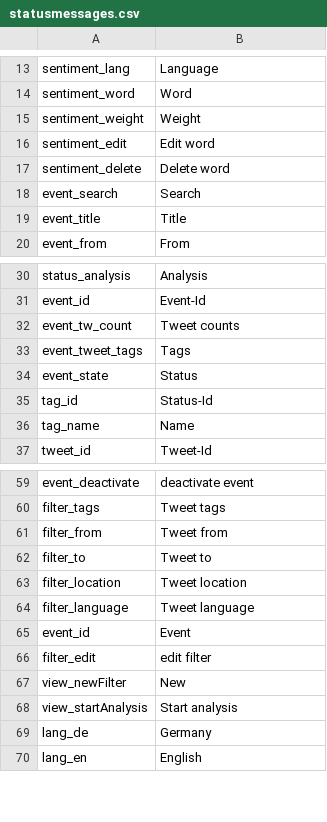
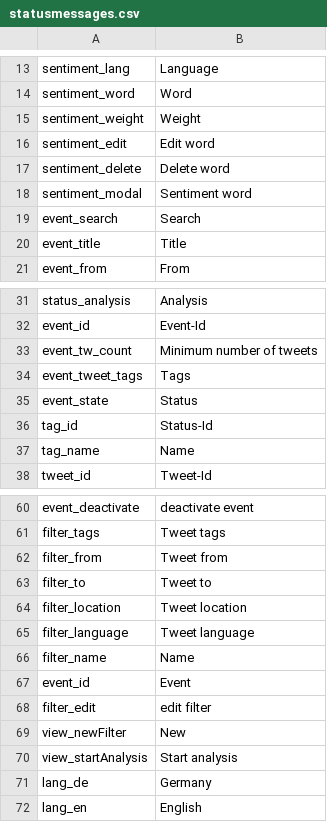
Before and after one commit to ARessmann/SE2, a CSV file: application/languages/en/statusmessages.csv, drawn as a sheet; only a part is shown, gaps mark what is left out.

```diff
--- a/application/languages/en/statusmessages.csv
+++ b/application/languages/en/statusmessages.csv
@@ -17,2 +17,3 @@ sentiment_edit;Edit word
 sentiment_delete;Delete word
+sentiment_modal;Sentiment word
 event_search;Search
@@ -31,3 +32,3 @@ status_analysis;Analysis
 event_id;Event-Id
-event_tw_count;Tweet counts
+event_tw_count;Minimum number of tweets
 event_tweet_tags;Tags
@@ -64,2 +65,3 @@ filter_location;Tweet location
 filter_language;Tweet language
+filter_name;Name
 event_id;Event
```
Also changed, not shown: application/languages/de/statusmessages.csv.
